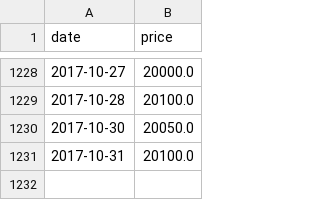
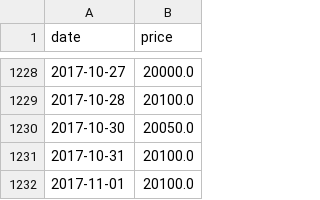
Before and after one commit to kittinan/predict-gold-price, a CSV file: golds.csv, drawn as a sheet; only a part is shown, gaps mark what is left out; the diff names each change by its address in the sheet, - before the commit and + after, or states it on an @@ line.

Commit message:
Update data

```diff
--- a/golds.csv
+++ b/golds.csv
+row 1232: 2017-11-01 | 20100.0
```
Also changed, not shown: 1 other file.
